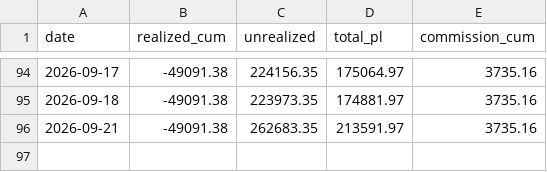
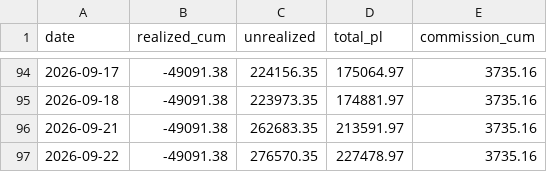
Before and after one commit to lumduan/csm-set, a CSV file: docs/live-test/graphs/pnl.csv, drawn as a sheet; only a part is shown, gaps mark what is left out; the diff names each change by its address in the sheet, - before the commit and + after, or states it on an @@ line.

```diff
--- a/docs/live-test/graphs/pnl.csv
+++ b/docs/live-test/graphs/pnl.csv
+row 97: 2026-09-22 | -49091.38 | 276570.35 | 227478.97 | 3735.16
```
Also changed, not shown: 3 other files.
